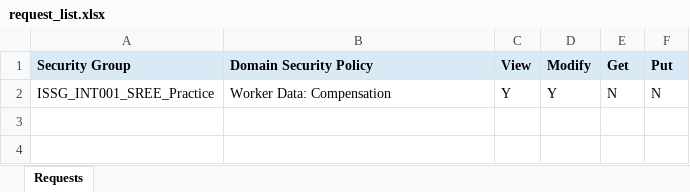
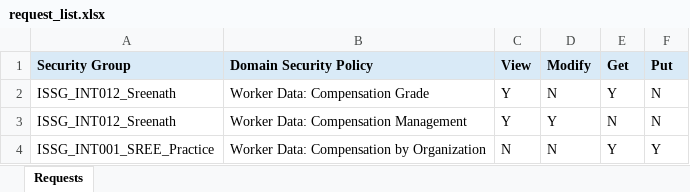
Before and after one commit to sreenath-here/Workday-Security-RPA, an Excel workbook: samples/request_list.xlsx, sheet Requests, drawn as a sheet; values as stored, in another font and other column widths than the file's, no borders; addresses are those after the commit; the diff names each change by its address in the sheet, - before the commit and + after, or states it on an @@ line.

Commit message:
added same group looping logic

```diff
--- a/samples/request_list.xlsx (sheet Requests)
+++ b/samples/request_list.xlsx (sheet Requests)
+row 2: ISSG_INT012_Sreenath | Worker Data: Compensation Grade | Y | N | Y | N
-A3 (Security Group): ISSG_INT001_SREE_Practice
+A3 (Security Group): ISSG_INT012_Sreenath
-B3 (Domain Security Policy): Worker Data: Compensation
+B3 (Domain Security Policy): Worker Data: Compensation Management
+row 4: ISSG_INT001_SREE_Practice | Worker Data: Compensation by Organization | N | N | Y | Y
```
Also changed, not shown: samples/localhost_multi.xlsx, 7 other files.
